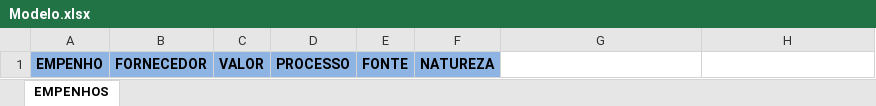
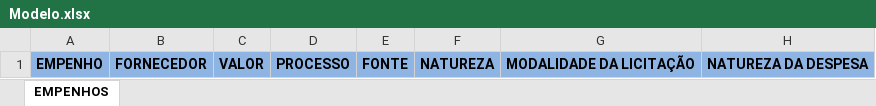
Before and after one commit to RenataVerasVenturim/Autoexecutavel_Python_Planilhar_PDFs, an Excel workbook: ConsolidaUFF/Codigos/Modelo.xlsx, sheet EMPENHOS, drawn as a sheet; values as stored, in another font and other column widths than the file's, no borders; the diff names each change by its address in the sheet, - before the commit and + after, or states it on an @@ line.

```diff
--- a/ConsolidaUFF/Codigos/Modelo.xlsx (sheet EMPENHOS)
+++ b/ConsolidaUFF/Codigos/Modelo.xlsx (sheet EMPENHOS)
-G1: (empty)
+G1: MODALIDADE DA LICITAÇÃO
-G1:H1 fill: none
+G1:H1 fill: #8EB4E3
-H1: (empty)
+H1: NATUREZA DA DESPESA
```
Also changed, not shown: 2 other files.
